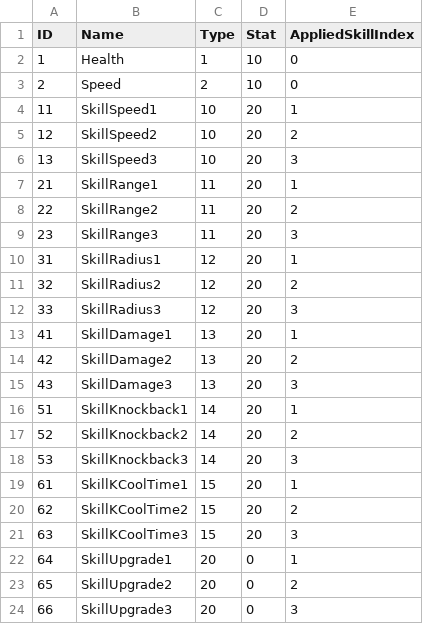
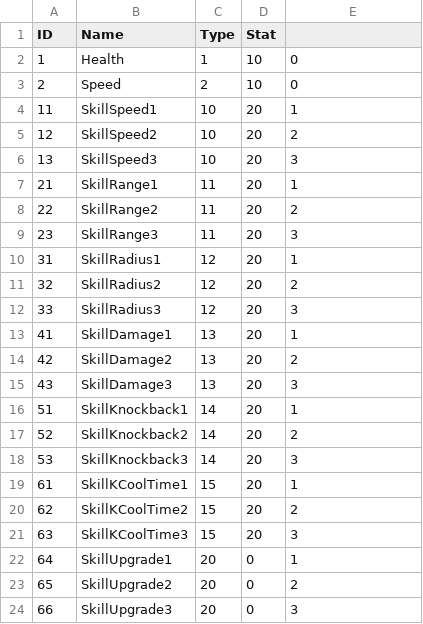
Before and after one commit to WarlocksOrganization/NeoWarlock, a CSV file: UnityBuild/Assets/Resources/Data/PlayerCardsData.csv, drawn as a sheet.

Commit message:
refactor: PlayerClass

```diff
--- a/UnityBuild/Assets/Resources/Data/PlayerCardsData.csv
+++ b/UnityBuild/Assets/Resources/Data/PlayerCardsData.csv
@@ -1,2 +1,2 @@
-ID,Name,Type,Stat,AppliedSkillIndex
+ID,Name,Type,Stat
 1,Health,1,10,0
```
Also changed, not shown: 22 other files.
